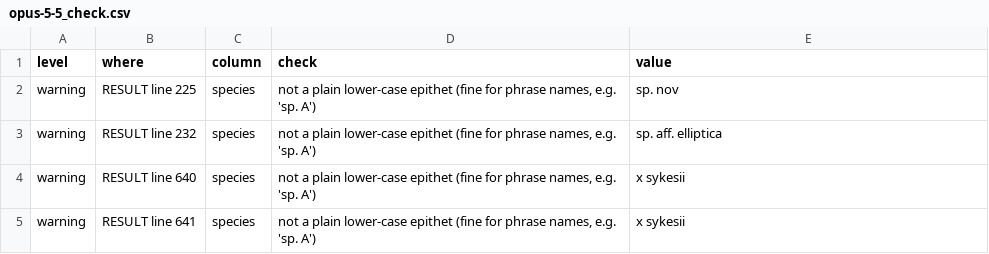
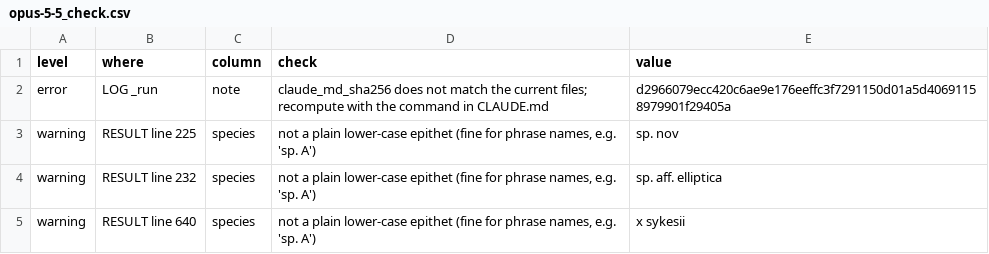
Before and after one commit to jesstytam/dewc, a CSV file: data/inference_test/logs/opus-5-5_check.csv, drawn as a sheet; only a part is shown; the shorter side is filled out with more unchanged rows; the diff names each change by its address in the sheet, - before the commit and + after, or states it on an @@ line.

```diff
--- a/data/inference_test/logs/opus-5-5_check.csv
+++ b/data/inference_test/logs/opus-5-5_check.csv
+row 2: error | LOG _run | note | claude_md_sha256 does not match the current files; recompute with the command in CLAUDE.md | d2966079ecc420c6ae9e176eeffc3f7291150d01a5d40691158979901f29405a
```
Also changed, not shown: 9 other files.
